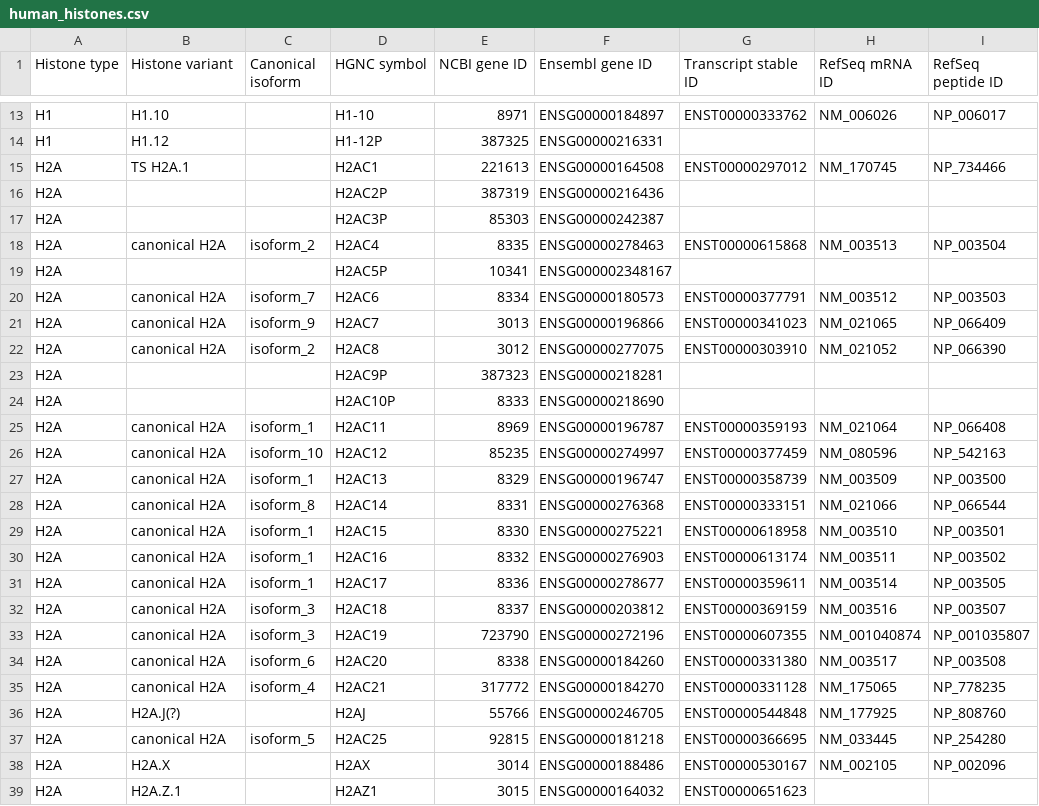
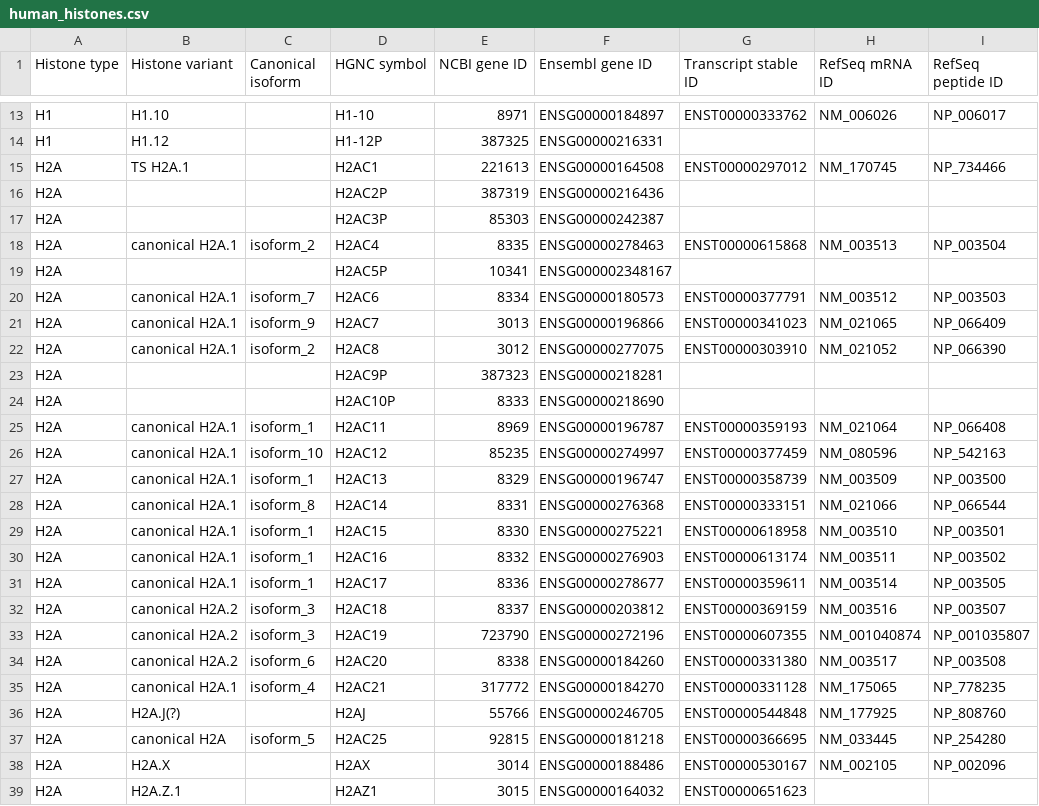
Before and after one commit to intbio/hist_gene_prot, a CSV file: docs/human_histones.csv, drawn as a sheet; only a part is shown, gaps mark what is left out; the diff names each change by its address in the sheet, - before the commit and + after, or states it on an @@ line.

Commit message:
Update human_histones.csv

```diff
--- a/docs/human_histones.csv
+++ b/docs/human_histones.csv
-B18 (Histone variant): canonical H2A
+B18 (Histone variant): canonical H2A.1
-B20:B22 (Histone variant): canonical H2A
+B20:B22 (Histone variant): canonical H2A.1
-B25:B31 (Histone variant): canonical H2A
+B25:B31 (Histone variant): canonical H2A.1
-B32:B34 (Histone variant): canonical H2A
+B32:B34 (Histone variant): canonical H2A.2
-B35 (Histone variant): canonical H2A
+B35 (Histone variant): canonical H2A.1
```
